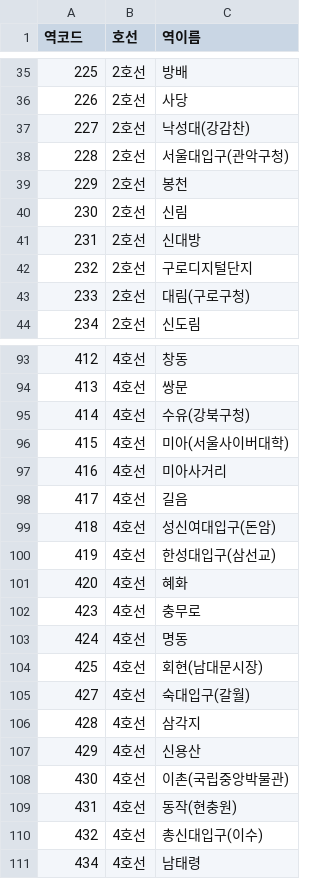
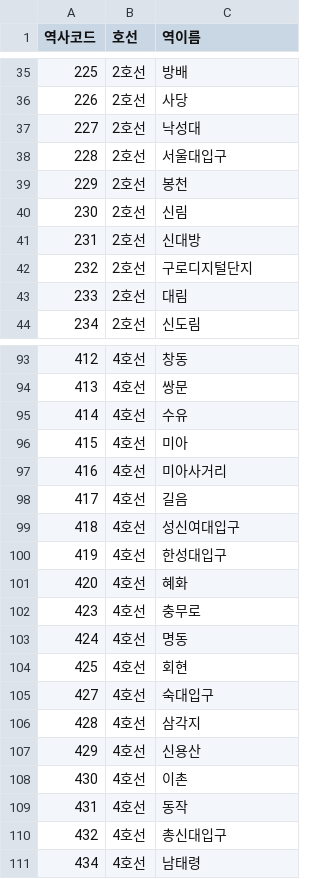
Before and after one commit to rhkddud0310/HaruSijack, a CSV file: Data/SubwayInfo.csv, drawn as a sheet; only a part is shown, gaps mark what is left out; the diff covers the shown part only.

```diff
--- a/Data/SubwayInfo.csv
+++ b/Data/SubwayInfo.csv
@@ -1 +1 @@
-역코드,호선,역이름
+역사코드,호선,역이름
@@ -36,4 +36,4 @@
 226,2호선,사당
-227,2호선,낙성대(강감찬)
-228,2호선,서울대입구(관악구청)
+227,2호선,낙성대
+228,2호선,서울대입구
 229,2호선,봉천
@@ -42,3 +42,3 @@
 232,2호선,구로디지털단지
-233,2호선,대림(구로구청)
+233,2호선,대림
 234,2호선,신도림
@@ -94,8 +94,8 @@
 413,4호선,쌍문
-414,4호선,수유(강북구청)
-415,4호선,미아(서울사이버대학)
+414,4호선,수유
+415,4호선,미아
 416,4호선,미아사거리
 417,4호선,길음
-418,4호선,성신여대입구(돈암)
-419,4호선,한성대입구(삼선교)
+418,4호선,성신여대입구
+419,4호선,한성대입구
 420,4호선,혜화
@@ -103,9 +103,9 @@
 424,4호선,명동
-425,4호선,회현(남대문시장)
-427,4호선,숙대입구(갈월)
+425,4호선,회현
+427,4호선,숙대입구
 428,4호선,삼각지
 429,4호선,신용산
-430,4호선,이촌(국립중앙박물관)
-431,4호선,동작(현충원)
-432,4호선,총신대입구(이수)
+430,4호선,이촌
+431,4호선,동작
+432,4호선,총신대입구
 434,4호선,남태령
```
Also changed, not shown: 43 edited cells elsewhere in this file, 1 other file.
